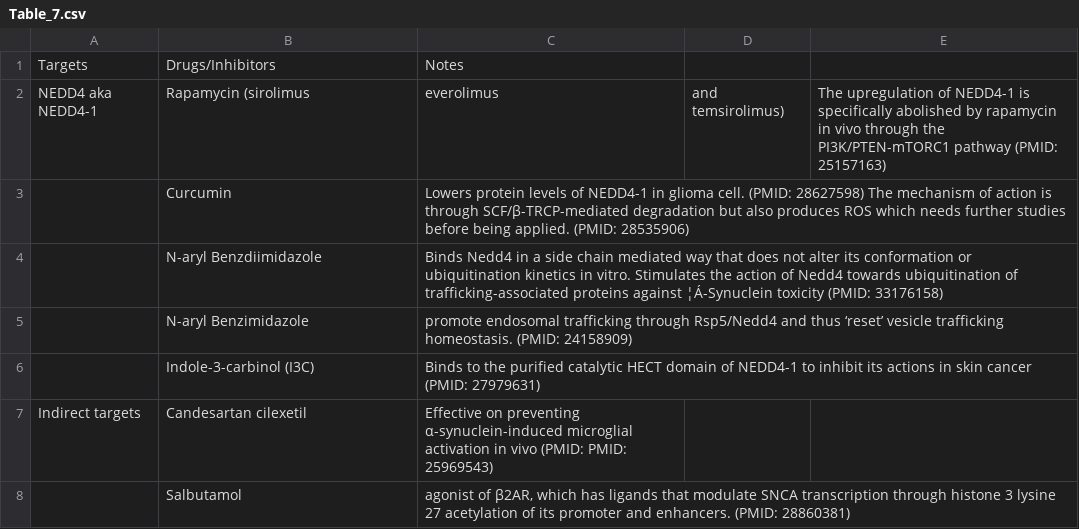
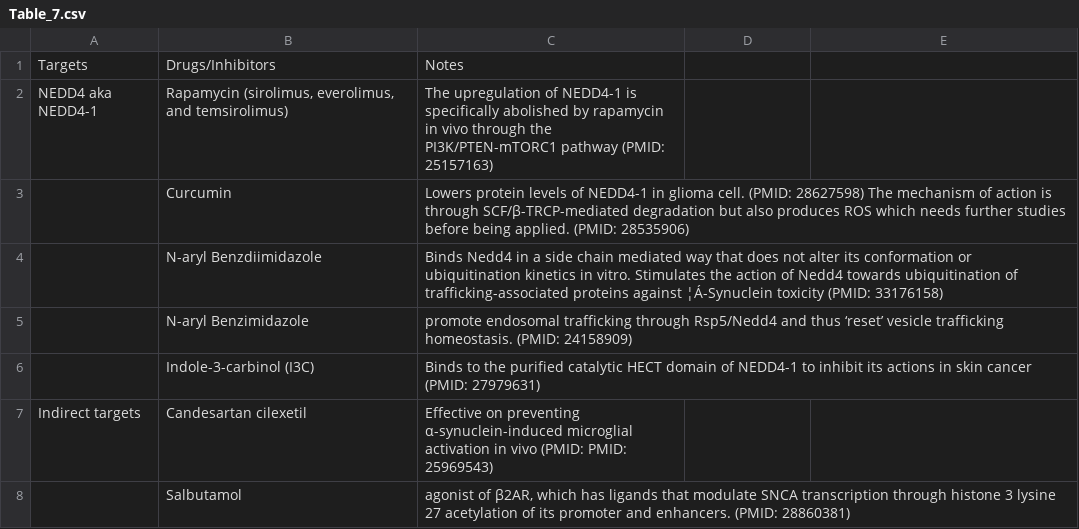
Before and after one commit to dantingz/XDP_hackathon, a CSV file: Table_7.csv, drawn as a sheet.

Commit message:
Update Table_7.csv

```diff
--- a/Table_7.csv
+++ b/Table_7.csv
@@ -1,3 +1,3 @@
 Targets,Drugs/Inhibitors,Notes
-NEDD4 aka NEDD4-1 ,Rapamycin (sirolimus, everolimus, and temsirolimus), The upregulation of NEDD4-1 is specifically abolished by rapamycin in vivo through the PI3K/PTEN-mTORC1 pathway (PMID: 25157163)
+NEDD4 aka NEDD4-1 ,"Rapamycin (sirolimus, everolimus, and temsirolimus)", The upregulation of NEDD4-1 is specifically abolished by rapamycin in vivo through the PI3K/PTEN-mTORC1 pathway (PMID: 25157163)
 ,Curcumin ,Lowers protein levels of NEDD4-1 in glioma cell. (PMID: 28627598) The mechanism of action is through SCF/β-TRCP-mediated degradation but also produces ROS which needs further studies before being applied. (PMID: 28535906)
```
